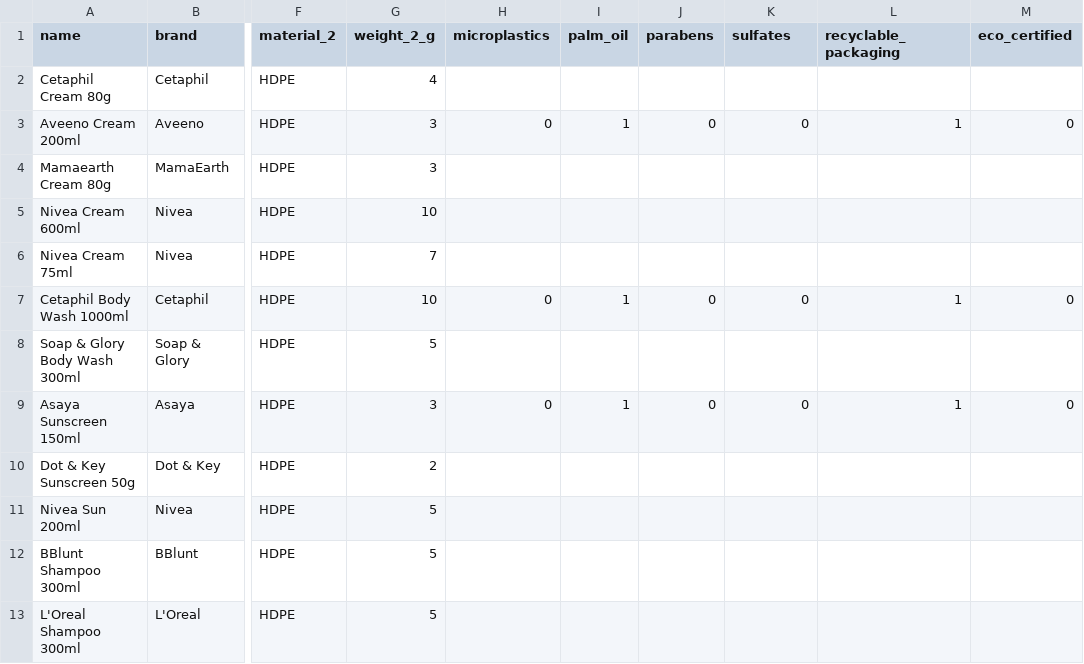
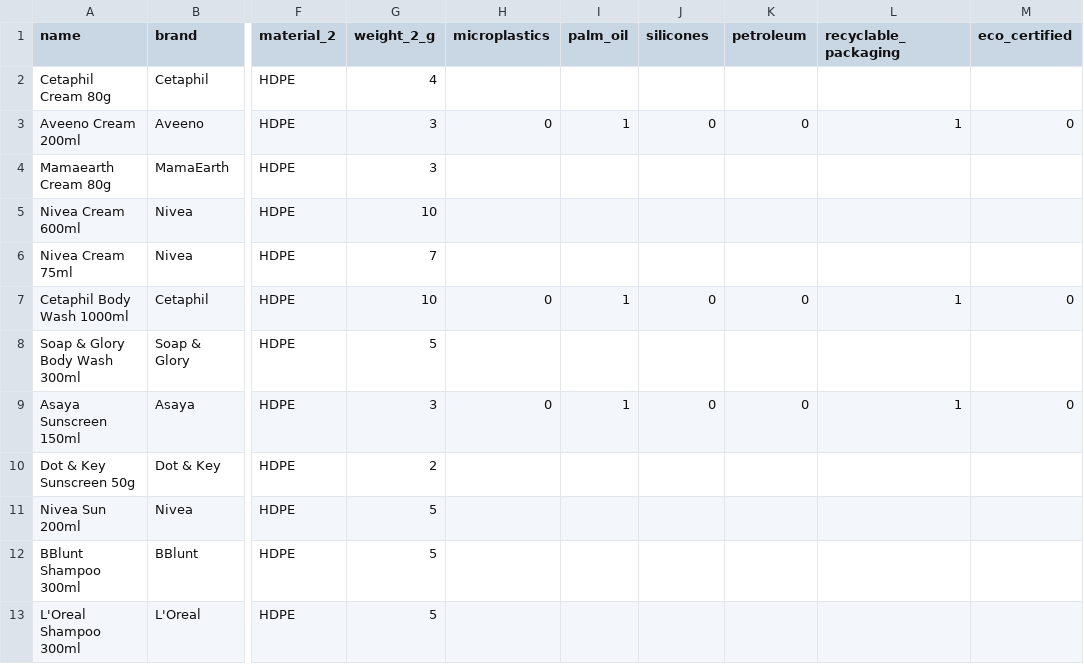
Before and after one commit to TISBHACKS2026/THE-QUANTUM-CREW, a CSV file: product.csv, drawn as a sheet; only a part is shown, gaps mark what is left out; the diff names each change by its address in the sheet, - before the commit and + after, or states it on an @@ line.

Commit message:
Update product.csv

```diff
--- a/product.csv
+++ b/product.csv
-J1: parabens
+J1: silicones
-K1: sulfates
+K1: petroleum
```
